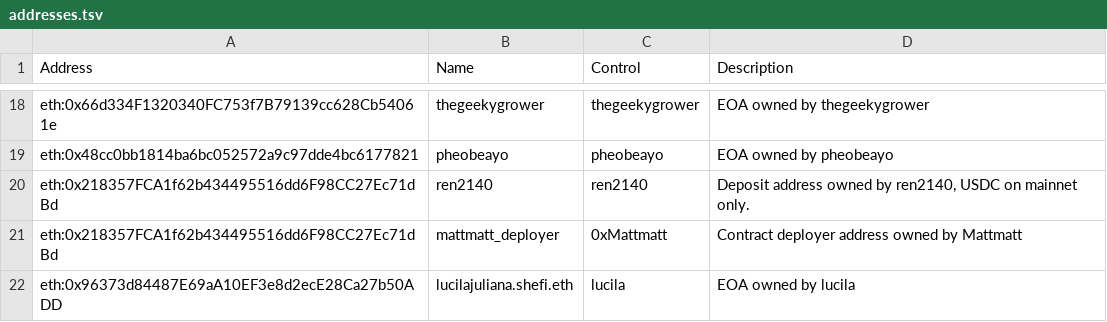
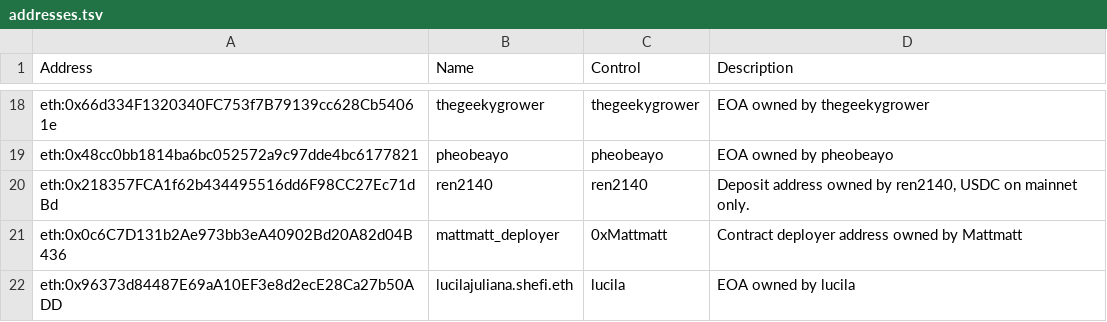
Before and after one commit to walletbeat/walletbeat, a TSV file: governance/treasury/addresses.tsv, drawn as a sheet; only a part is shown, gaps mark what is left out.

Commit message:
Fix: User correct deployer address

```diff
--- a/governance/treasury/addresses.tsv
+++ b/governance/treasury/addresses.tsv
@@ -20,3 +20,3 @@ eth:0x48cc0bb1814ba6bc052572a9c97dde4bc6177821	pheobeayo	pheobeayo	EOA owned by
 eth:0x218357FCA1f62b434495516dd6F98CC27Ec71dBd	ren2140	ren2140	Deposit address owned by ren2140, USDC on mainnet only.
-eth:0x218357FCA1f62b434495516dd6F98CC27Ec71dBd	mattmatt_deployer	0xMattmatt	Contract deployer address owned by Mattmatt
+eth:0x0c6C7D131b2Ae973bb3eA40902Bd20A82d04B436	mattmatt_deployer	0xMattmatt	Contract deployer address owned by Mattmatt
 eth:0x96373d84487E69aA10EF3e8d2ecE28Ca27b50ADD	lucilajuliana.shefi.eth	lucila	EOA owned by lucila
```
